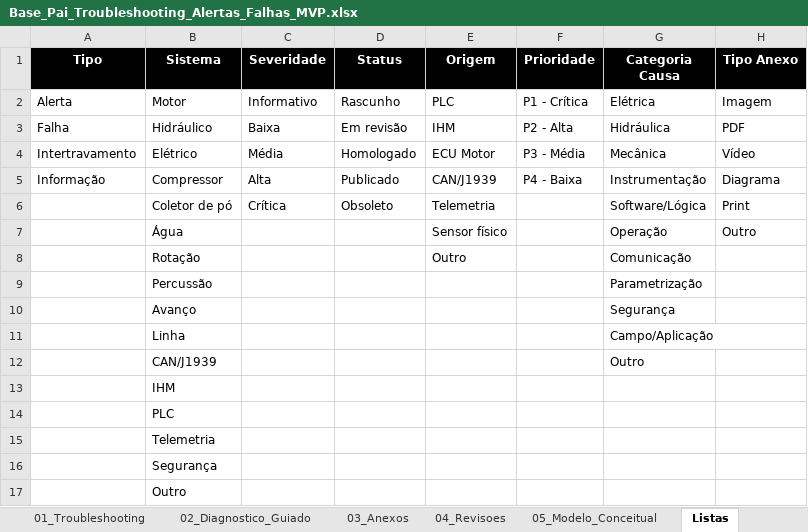
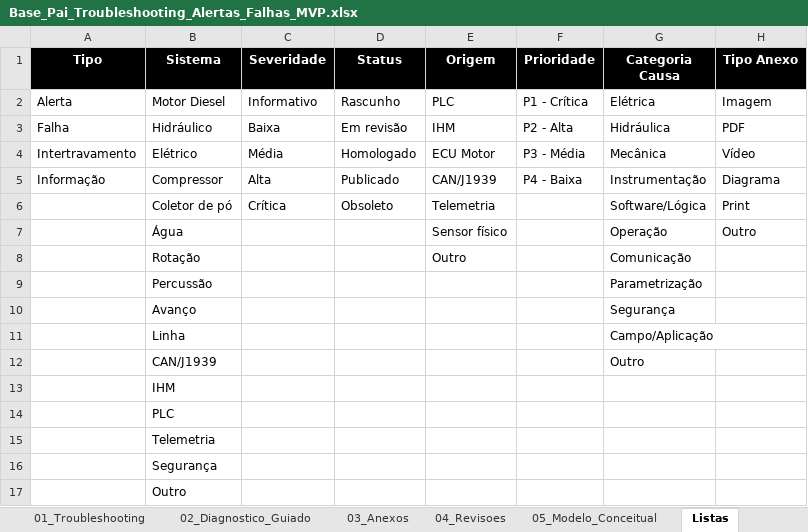
Before and after one commit to DevWolfWesley/troubleshooting, an Excel workbook: 01 - DB/Base_Pai_Troubleshooting_Alertas_Falhas_MVP.xlsx, sheet Listas, drawn as a sheet; values as stored, in another font and other column widths than the file's, no borders; table styles not drawn; the diff names each change by its address in the sheet, - before the commit and + after, or states it on an @@ line.

```diff
--- a/01 - DB/Base_Pai_Troubleshooting_Alertas_Falhas_MVP.xlsx (sheet Listas)
+++ b/01 - DB/Base_Pai_Troubleshooting_Alertas_Falhas_MVP.xlsx (sheet Listas)
-B2 (Sistema): Motor
+B2 (Sistema): Motor Diesel
```
Also changed, not shown: sheet 01_Troubleshooting, sheet 03_Anexos, 7 other files.
